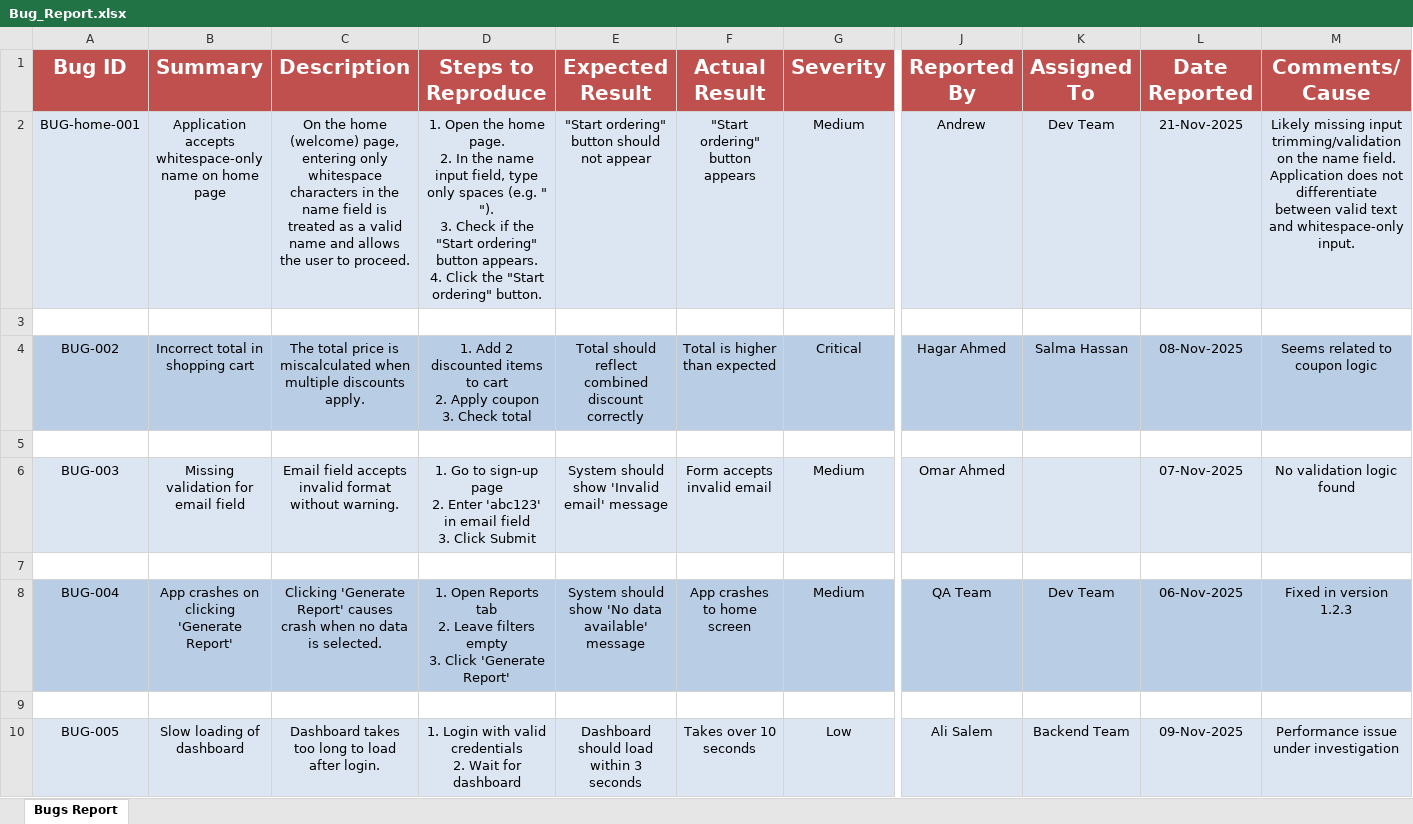
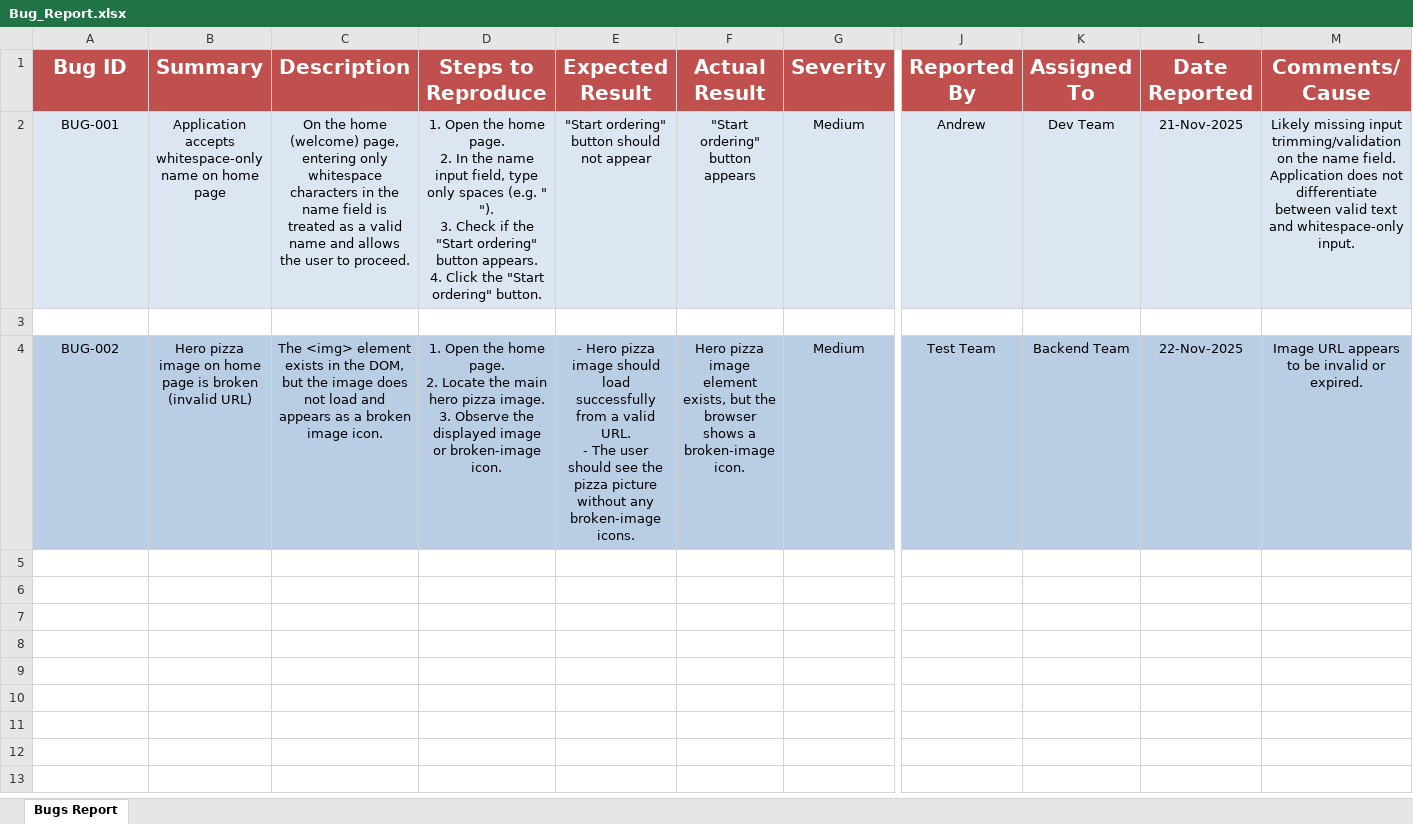
Before and after one commit to andrew-emil/Quality_assurance_project, an Excel workbook: Bug_Report.xlsx, sheet Bugs Report, drawn as a sheet; only a part is shown, gaps mark what is left out; values as stored, in another font and other column widths than the file's, no borders; rows hold the shown columns only; ↵ is a line break in a cell; the diff names each change by its address in the sheet, - before the commit and + after, or states it on an @@ line.

```diff
--- a/Bug_Report.xlsx (sheet Bugs Report)
+++ b/Bug_Report.xlsx (sheet Bugs Report)
-A2 (Bug ID): BUG-home-001
+A2 (Bug ID): BUG-001
-B4 (Summary): Incorrect total in shopping cart
+B4 (Summary): Hero pizza image on home page is broken (invalid URL)
-C4 (Description): The total price is miscalculated when multiple discounts apply.
+C4 (Description): The <img> element exists in the DOM, but the image does not load and appears as a broken image icon.
-D4 (Steps to Reproduce): 1. Add 2 discounted items to cart ↵ 2. Apply coupon ↵ 3. Check total
+D4 (Steps to Reproduce): 1. Open the home page. ↵ 2. Locate the main hero pizza image. ↵ 3. Observe the displayed image or broken-image icon.
-E4 (Expected Result): Total should reflect combined discount correctly
+E4 (Expected Result): - Hero pizza image should load successfully from a valid URL. ↵ - The user should see the pizza picture without any broken-image icons.
-F4 (Actual Result): Total is higher than expected
+F4 (Actual Result): Hero pizza image element exists, but the browser shows a broken-image icon.
-G4 (Severity): Critical
+G4 (Severity): Medium
-J4 (Reported By): Hagar Ahmed
+J4 (Reported By): Test Team
-K4 (Assigned To): Salma Hassan
+K4 (Assigned To): Backend Team
-L4 (Date Reported): 08-Nov-2025
+L4 (Date Reported): 22-Nov-2025
-M4 (Comments/Cause): Seems related to coupon logic
+M4 (Comments/Cause): Image URL appears to be invalid or expired.
-row 5: (empty)
-row 6: BUG-003 | Missing validation for email field | Email field accepts invalid format without warning. | 1. Go to sign-up page ↵ 2. Enter 'abc123' in email field ↵ 3. Click Submit | System should show 'Invalid email' message | Form accepts invalid email | Medium | Omar Ahmed |  | 07-Nov-2025 | No validation logic found
-row 7: (empty)
-row 8: BUG-004 | App crashes on clicking 'Generate Report' | Clicking 'Generate Report' causes crash when no data is selected. | 1. Open Reports tab ↵ 2. Leave filters empty ↵ 3. Click 'Generate Report' | System should show 'No data available' message | App crashes to home screen | Medium | QA Team | Dev Team | 06-Nov-2025 | Fixed in version 1.2.3
-row 9: (empty)
-row 10: BUG-005 | Slow loading of dashboard | Dashboard takes too long to load after login. | 1. Login with valid credentials ↵ 2. Wait for dashboard | Dashboard should load within 3 seconds | Takes over 10 seconds | Low | Ali Salem | Backend Team | 09-Nov-2025 | Performance issue under investigation
```
Also changed, not shown: TCs.xlsx, 11 other files.
